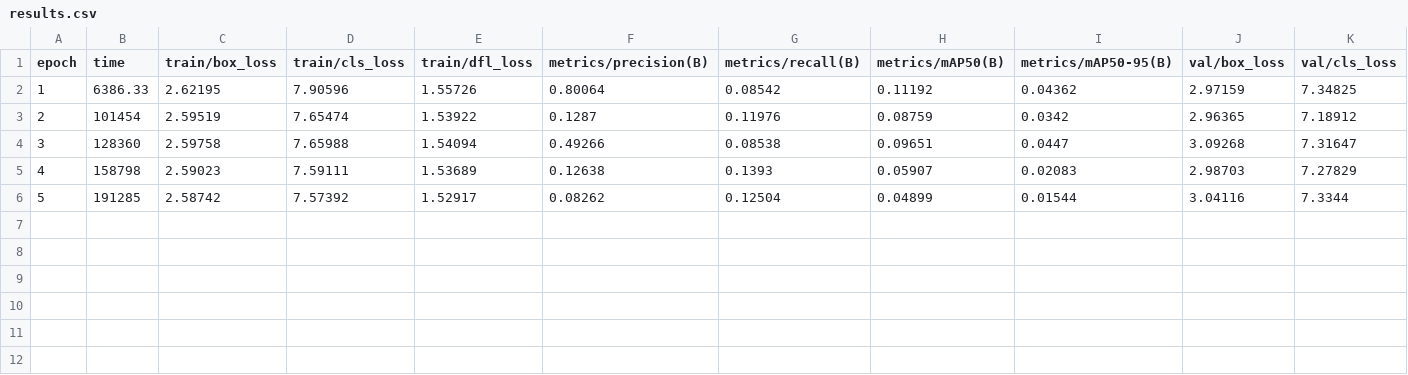
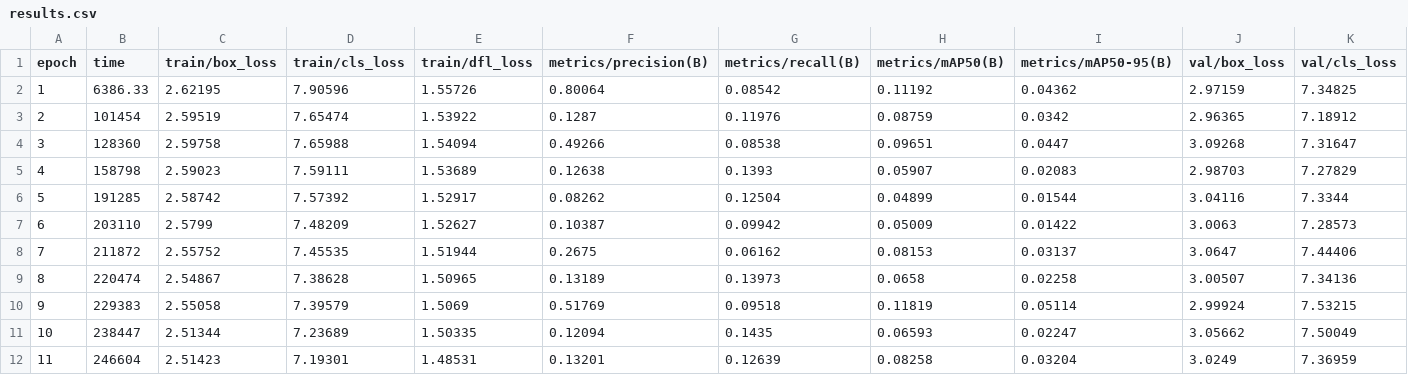
Before and after one commit to Mufti129/defect, a CSV file: weights_v7/results.csv, drawn as a sheet; only a part is shown; rows hold the shown columns only; the diff names each change by its address in the sheet, - before the commit and + after, or states it on an @@ line.

Commit message:
docs(v7): update epoch 11 evaluation metrics, 28% overall progress and ETA report

```diff
--- a/weights_v7/results.csv
+++ b/weights_v7/results.csv
+row 7: 6 | 203110 | 2.5799 | 7.48209 | 1.52627 | 0.10387 | 0.09942 | 0.05009 | 0.01422 | 3.0063 | 7.28573
+row 8: 7 | 211872 | 2.55752 | 7.45535 | 1.51944 | 0.2675 | 0.06162 | 0.08153 | 0.03137 | 3.0647 | 7.44406
+row 9: 8 | 220474 | 2.54867 | 7.38628 | 1.50965 | 0.13189 | 0.13973 | 0.0658 | 0.02258 | 3.00507 | 7.34136
+row 10: 9 | 229383 | 2.55058 | 7.39579 | 1.5069 | 0.51769 | 0.09518 | 0.11819 | 0.05114 | 2.99924 | 7.53215
+row 11: 10 | 238447 | 2.51344 | 7.23689 | 1.50335 | 0.12094 | 0.1435 | 0.06593 | 0.02247 | 3.05662 | 7.50049
+row 12: 11 | 246604 | 2.51423 | 7.19301 | 1.48531 | 0.13201 | 0.12639 | 0.08258 | 0.03204 | 3.0249 | 7.36959
```
Also changed, not shown: 3 other files.
